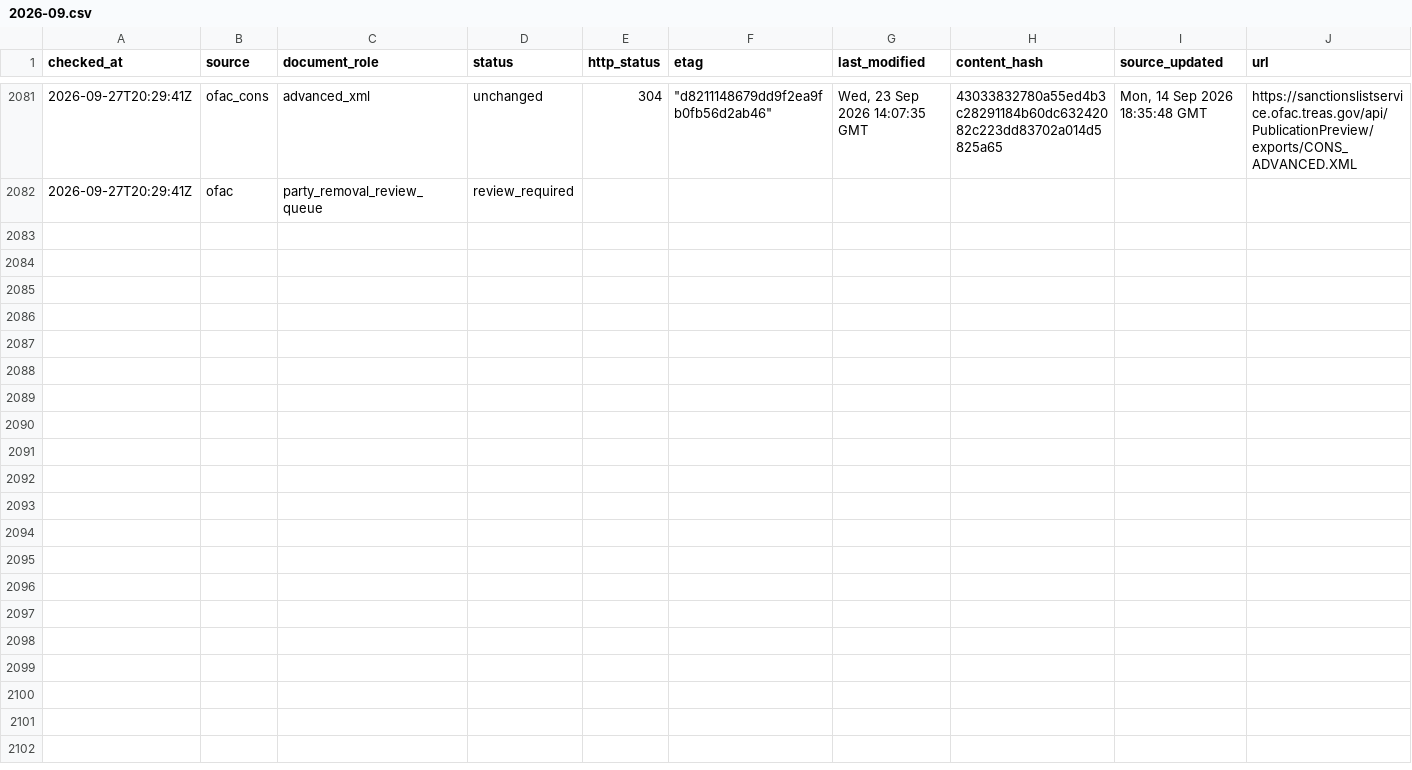
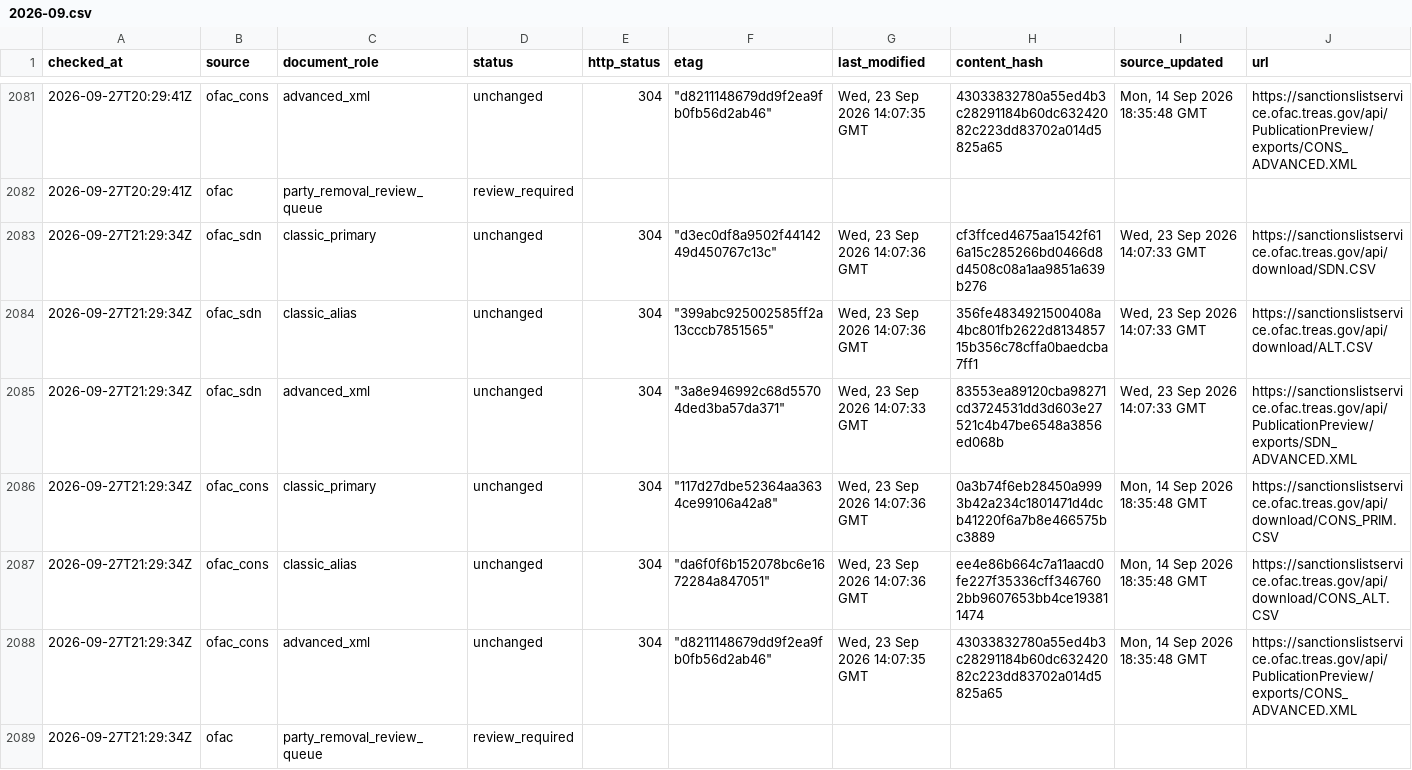
Before and after one commit to kenmizuno-cpu/sanctions-watch, a CSV file: data/source_audit/2026-09.csv, drawn as a sheet; only a part is shown, gaps mark what is left out; rows hold the shown columns only; the diff names each change by its address in the sheet, - before the commit and + after, or states it on an @@ line.

```diff
--- a/data/source_audit/2026-09.csv
+++ b/data/source_audit/2026-09.csv
+row 2083: 2026-09-27T21:29:34Z | ofac_sdn | classic_primary | unchanged | 304 | "d3ec0df8a9502f4414249d450767c13c" | Wed, 23 Sep 2026 14:07:36 GMT | cf3ffced4675aa1542f616a15c285266bd0466d8d4508c08a1aa9851a639b276 | Wed, 23 Sep 2026 14:07:33 GMT | https://sanctionslistservice.ofac.treas.gov/api/download/SDN.CSV
+row 2084: 2026-09-27T21:29:34Z | ofac_sdn | classic_alias | unchanged | 304 | "399abc925002585ff2a13cccb7851565" | Wed, 23 Sep 2026 14:07:36 GMT | 356fe4834921500408a4bc801fb2622d813485715b356c78cffa0baedcba7ff1 | Wed, 23 Sep 2026 14:07:33 GMT | https://sanctionslistservice.ofac.treas.gov/api/download/ALT.CSV
+row 2085: 2026-09-27T21:29:34Z | ofac_sdn | advanced_xml | unchanged | 304 | "3a8e946992c68d55704ded3ba57da371" | Wed, 23 Sep 2026 14:07:33 GMT | 83553ea89120cba98271cd3724531dd3d603e27521c4b47be6548a3856ed068b | Wed, 23 Sep 2026 14:07:33 GMT | https://sanctionslistservice.ofac.treas.gov/api/PublicationPreview/exports/SDN_ADVANCED.XML
+row 2086: 2026-09-27T21:29:34Z | ofac_cons | classic_primary | unchanged | 304 | "117d27dbe52364aa3634ce99106a42a8" | Wed, 23 Sep 2026 14:07:36 GMT | 0a3b74f6eb28450a9993b42a234c1801471d4dcb41220f6a7b8e466575bc3889 | Mon, 14 Sep 2026 18:35:48 GMT | https://sanctionslistservice.ofac.treas.gov/api/download/CONS_PRIM.CSV
+row 2087: 2026-09-27T21:29:34Z | ofac_cons | classic_alias | unchanged | 304 | "da6f0f6b152078bc6e1672284a847051" | Wed, 23 Sep 2026 14:07:36 GMT | ee4e86b664c7a11aacd0fe227f35336cff3467602bb9607653bb4ce193811474 | Mon, 14 Sep 2026 18:35:48 GMT | https://sanctionslistservice.ofac.treas.gov/api/download/CONS_ALT.CSV
+row 2088: 2026-09-27T21:29:34Z | ofac_cons | advanced_xml | unchanged | 304 | "d8211148679dd9f2ea9fb0fb56d2ab46" | Wed, 23 Sep 2026 14:07:35 GMT | 43033832780a55ed4b3c28291184b60dc63242082c223dd83702a014d5825a65 | Mon, 14 Sep 2026 18:35:48 GMT | https://sanctionslistservice.ofac.treas.gov/api/PublicationPreview/exports/CONS_ADVANCED.XML
+row 2089: 2026-09-27T21:29:34Z | ofac | party_removal_review_queue | review_required
```
Also changed, not shown: data/dashboard/status.csv, data/heartbeat/2026-09.csv.
